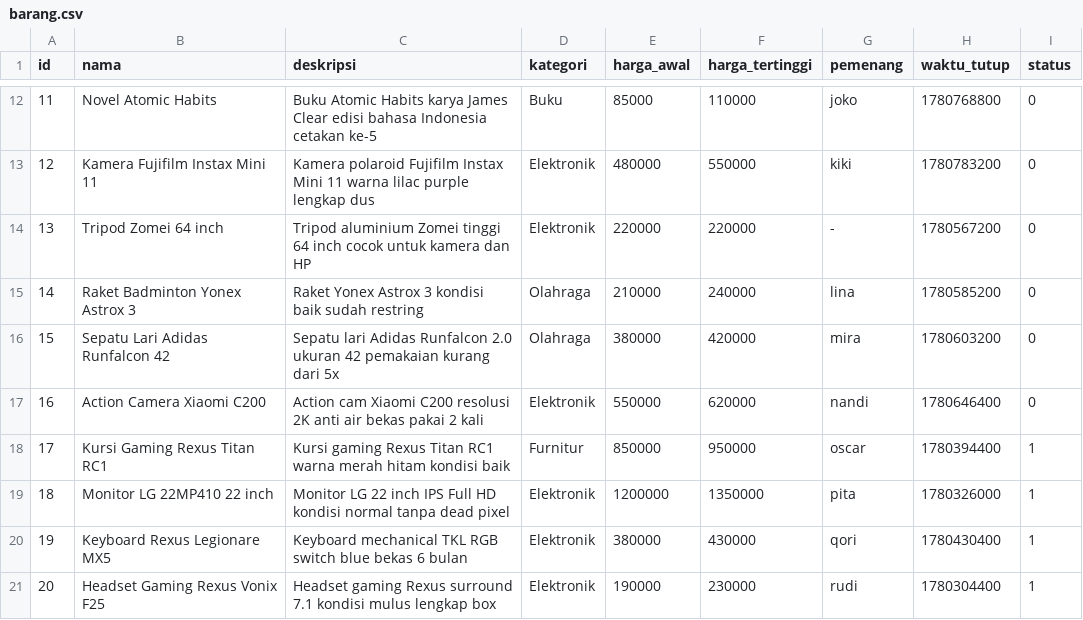
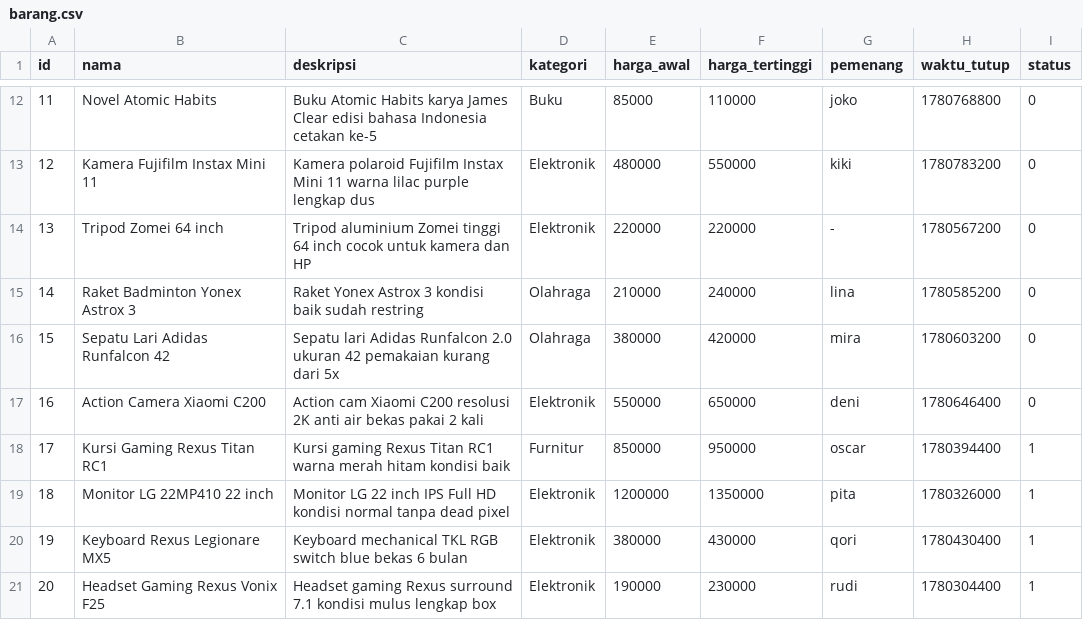
Before and after one commit to XenoidXD/sistem-lelang-cpp, a CSV file: barang.csv, drawn as a sheet; only a part is shown, gaps mark what is left out.

```diff
--- a/barang.csv
+++ b/barang.csv
@@ -16,3 +16,3 @@ id,nama,deskripsi,kategori,harga_awal,harga_tertinggi,pemenang,waktu_tutup,statu
 15,Sepatu Lari Adidas Runfalcon 42,Sepatu lari Adidas Runfalcon 2.0 ukuran 42 pemakaian kurang dari 5x,Olahraga,380000,420000,mira,1780603200,0
-16,Action Camera Xiaomi C200,Action cam Xiaomi C200 resolusi 2K anti air bekas pakai 2 kali,Elektronik,550000,620000,nandi,1780646400,0
+16,Action Camera Xiaomi C200,Action cam Xiaomi C200 resolusi 2K anti air bekas pakai 2 kali,Elektronik,550000,650000,deni,1780646400,0
 17,Kursi Gaming Rexus Titan RC1,Kursi gaming Rexus Titan RC1 warna merah hitam kondisi baik,Furnitur,850000,950000,oscar,1780394400,1
```
Also changed, not shown: akun.csv, tawaran.csv.
